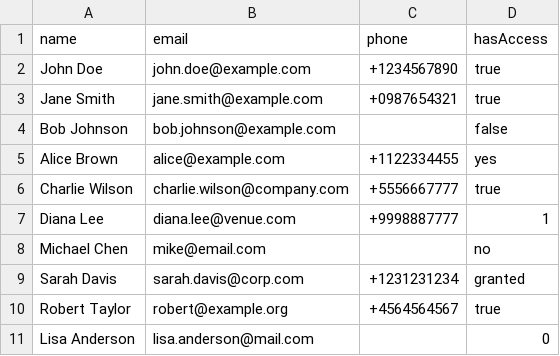
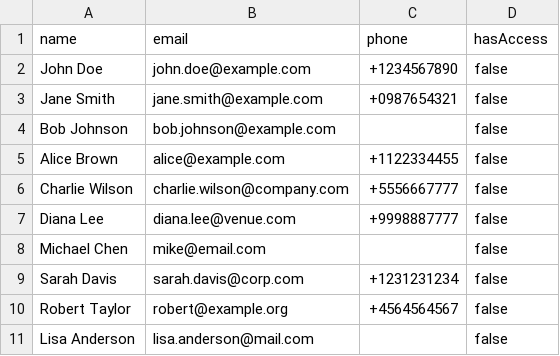
Before and after one commit to WestonJN/venueaccess, a CSV file: sample_venue_access_data.csv, drawn as a sheet.

Commit message:
Implement secure access control logic
 New Features:
- Default NO ACCESS for all new people (secure by default)
- QR scan automatically grants access when person exists in database
- Separate explicit Grant/Revoke Access buttons (no toggle confusion)
- Enhanced UI with clear status indicators and warnings

 Workflow Improvements:
- Bulk upload defaults to no access (unless CSV specifies)
- Manual access control from scanner interface
- Complete audit trail for all access grants
- Real-time visual feedback for access status

 Security Benefits:
- No accidental access permissions
- Explicit admin control required for all access
- Complete logging of QR scans and manual grants
- Perfect for controlled venue access scenarios

 Ready for production with enterprise-grade access control!

```diff
--- a/sample_venue_access_data.csv
+++ b/sample_venue_access_data.csv
@@ -1,11 +1,11 @@
 name,email,phone,hasAccess
-John Doe,john.doe@example.com,+1234567890,true
-Jane Smith,jane.smith@example.com,+0987654321,true
+John Doe,john.doe@example.com,+1234567890,false
+Jane Smith,jane.smith@example.com,+0987654321,false
 Bob Johnson,bob.johnson@example.com,,false
-Alice Brown,alice@example.com,+1122334455,yes
-Charlie Wilson,charlie.wilson@company.com,+5556667777,true
-Diana Lee,diana.lee@venue.com,+9998887777,1
-Michael Chen,mike@email.com,,no
-Sarah Davis,sarah.davis@corp.com,+1231231234,granted
-Robert Taylor,robert@example.org,+4564564567,true
-Lisa Anderson,lisa.anderson@mail.com,,0
+Alice Brown,alice@example.com,+1122334455,false
+Charlie Wilson,charlie.wilson@company.com,+5556667777,false
+Diana Lee,diana.lee@venue.com,+9998887777,false
+Michael Chen,mike@email.com,,false
+Sarah Davis,sarah.davis@corp.com,+1231231234,false
+Robert Taylor,robert@example.org,+4564564567,false
+Lisa Anderson,lisa.anderson@mail.com,,false
```
Also changed, not shown: 5 other files.
